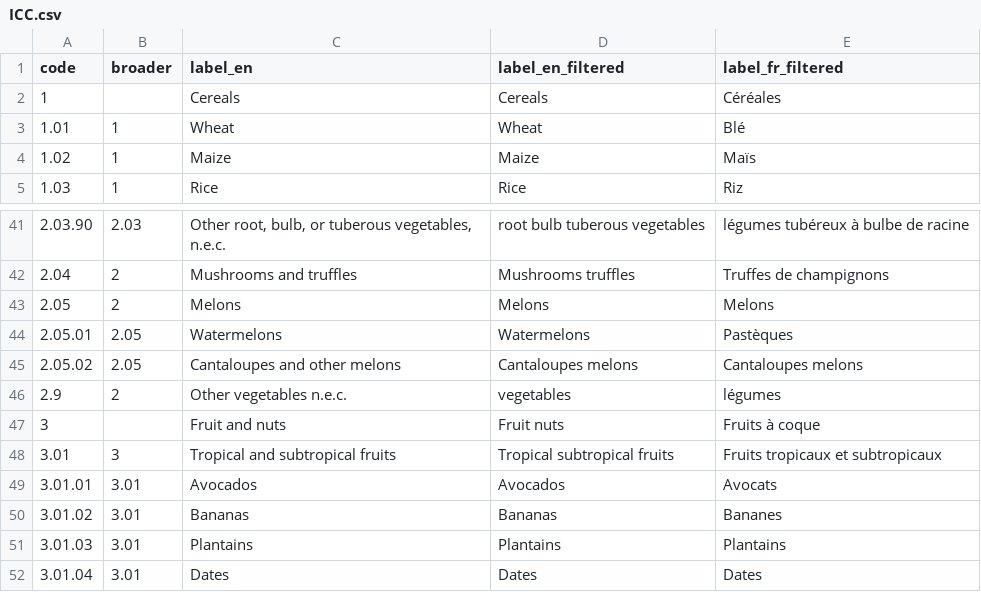
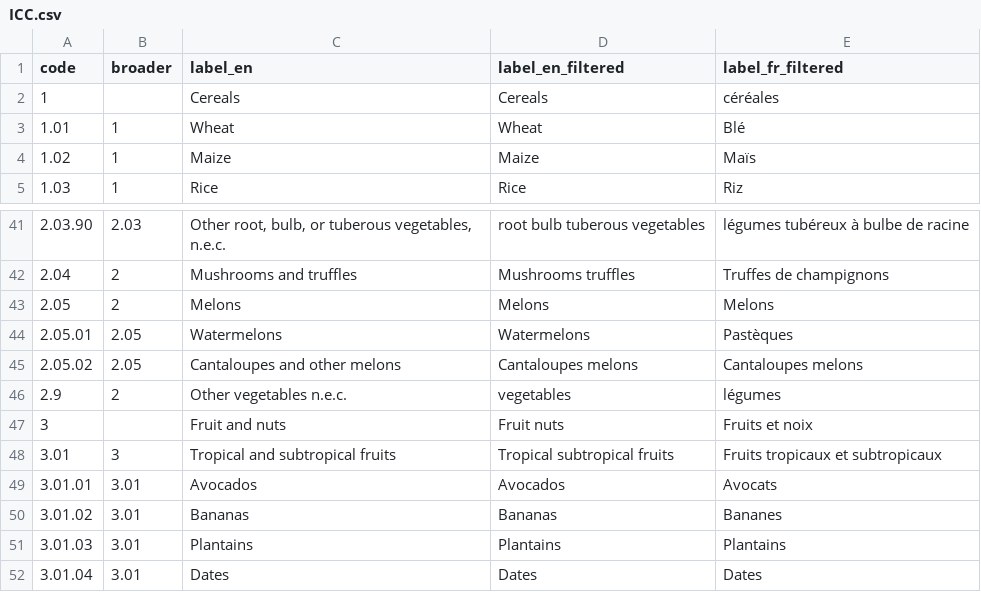
Before and after one commit to BertilleT/classificrops, a CSV file: data/ICC/ICC.csv, drawn as a sheet; only a part is shown, gaps mark what is left out.

Commit message:
make variable namemore conventional + wallonie data updated

```diff
--- a/data/ICC/ICC.csv
+++ b/data/ICC/ICC.csv
@@ -1,3 +1,3 @@
 code,broader,label_en,label_en_filtered,label_fr_filtered
-1,,Cereals,Cereals,Céréales
+1,,Cereals,Cereals,céréales
 1.01,1,Wheat,Wheat,Blé
@@ -46,3 +46,3 @@ code,broader,label_en,label_en_filtered,label_fr_filtered
 2.9,2,Other vegetables n.e.c.,vegetables,légumes
-3,,Fruit and nuts,Fruit nuts,Fruits à coque
+3,,Fruit and nuts,Fruit nuts,Fruits et noix
 3.01,3,Tropical and subtropical fruits,Tropical subtropical fruits,Fruits tropicaux et subtropicaux
```
Also changed, not shown: 13 other files.
